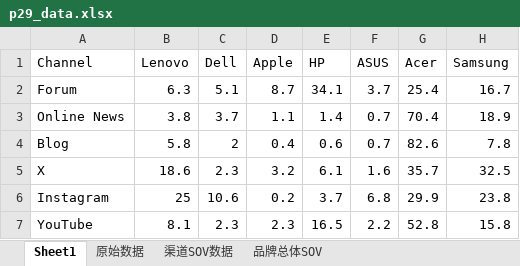
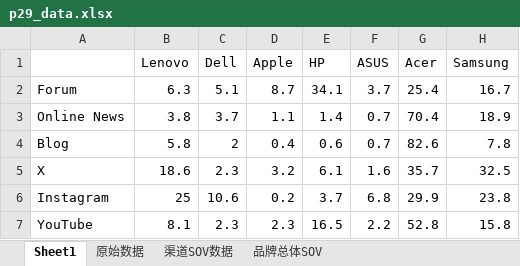
Before and after one commit to jinghai/gen_ppt, an Excel workbook: charts/p29/p29_data.xlsx, sheet Sheet1, drawn as a sheet; values as stored, in another font and other column widths than the file's, no borders; the diff names each change by its address in the sheet, - before the commit and + after, or states it on an @@ line.

```diff
--- a/charts/p29/p29_data.xlsx (sheet Sheet1)
+++ b/charts/p29/p29_data.xlsx (sheet Sheet1)
-A1: Channel
+A1: (empty)
```
Also changed, not shown: 1 other file.
